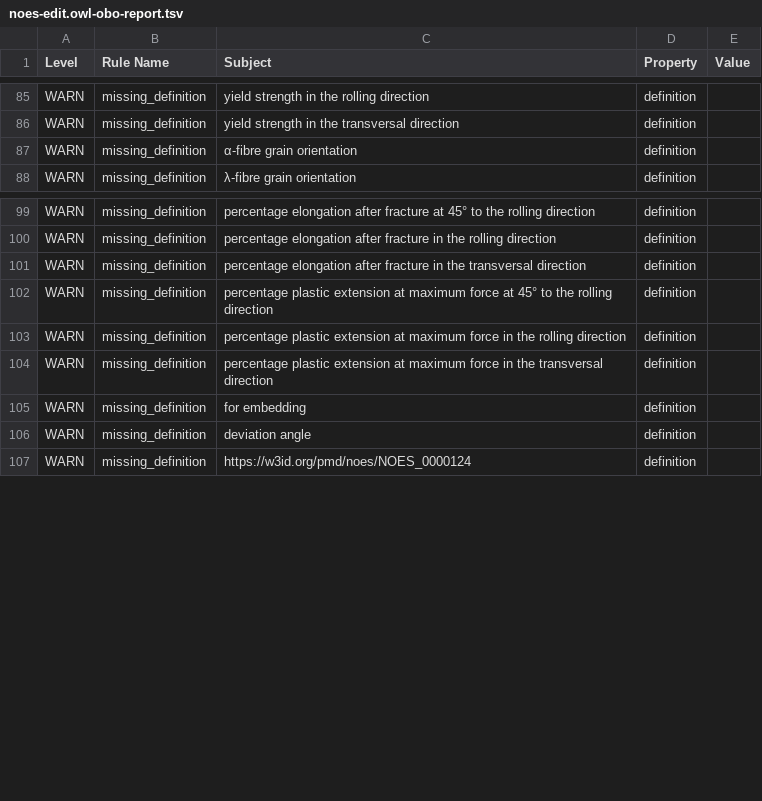
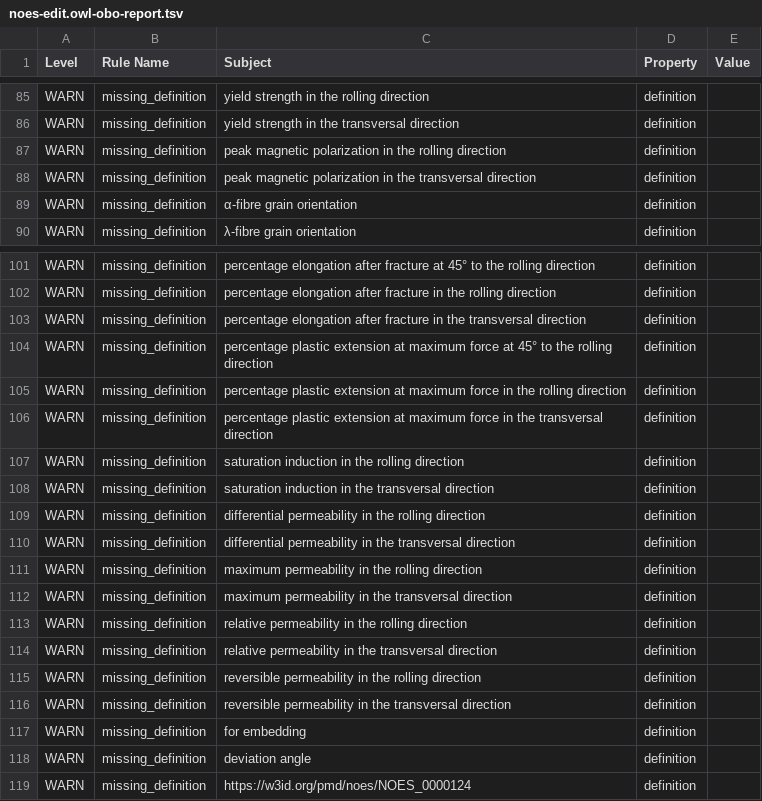
Before and after one commit to cmllezr/NOES-Onto, a TSV file: src/ontology/reports/noes-edit.owl-obo-report.tsv, drawn as a sheet; only a part is shown, gaps mark what is left out; the diff names each change by its address in the sheet, - before the commit and + after, or states it on an @@ line.

```diff
--- a/src/ontology/reports/noes-edit.owl-obo-report.tsv
+++ b/src/ontology/reports/noes-edit.owl-obo-report.tsv
+row 87: WARN | missing_definition | peak magnetic polarization in the rolling direction | definition
+row 88: WARN | missing_definition | peak magnetic polarization in the transversal direction | definition
+row 107: WARN | missing_definition | saturation induction in the rolling direction | definition
+row 108: WARN | missing_definition | saturation induction in the transversal direction | definition
+row 109: WARN | missing_definition | differential permeability in the rolling direction | definition
+row 110: WARN | missing_definition | differential permeability in the transversal direction | definition
+row 111: WARN | missing_definition | maximum permeability in the rolling direction | definition
+row 112: WARN | missing_definition | maximum permeability in the transversal direction | definition
+row 113: WARN | missing_definition | relative permeability in the rolling direction | definition
+row 114: WARN | missing_definition | relative permeability in the transversal direction | definition
+row 115: WARN | missing_definition | reversible permeability in the rolling direction | definition
+row 116: WARN | missing_definition | reversible permeability in the transversal direction | definition
```
Also changed, not shown: 15 other files.
